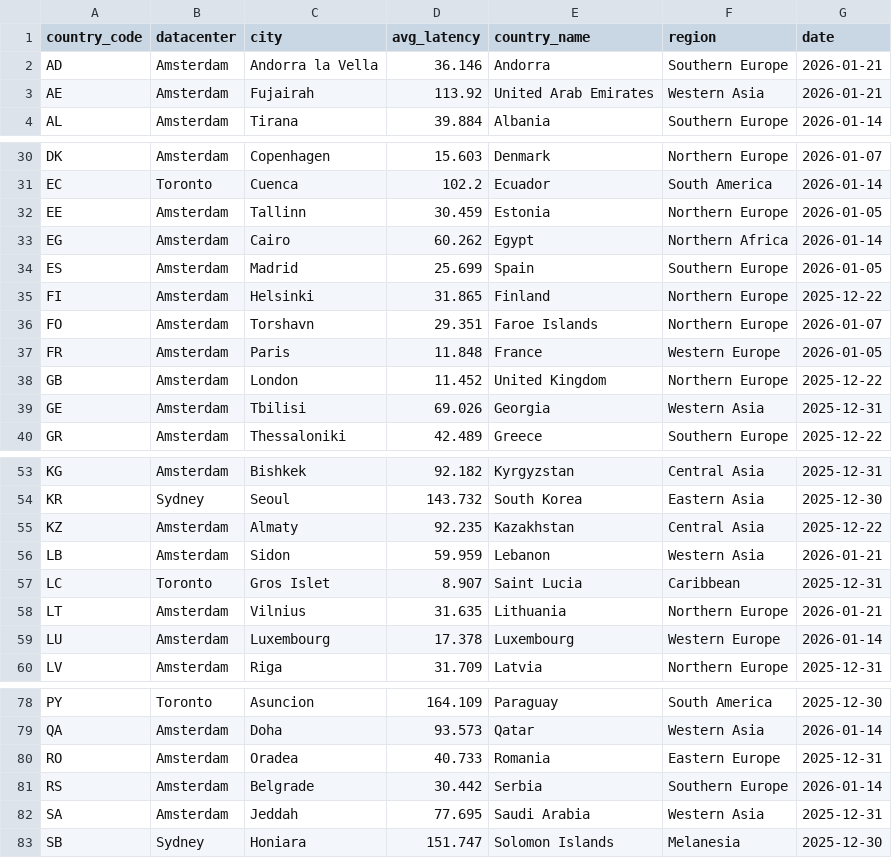
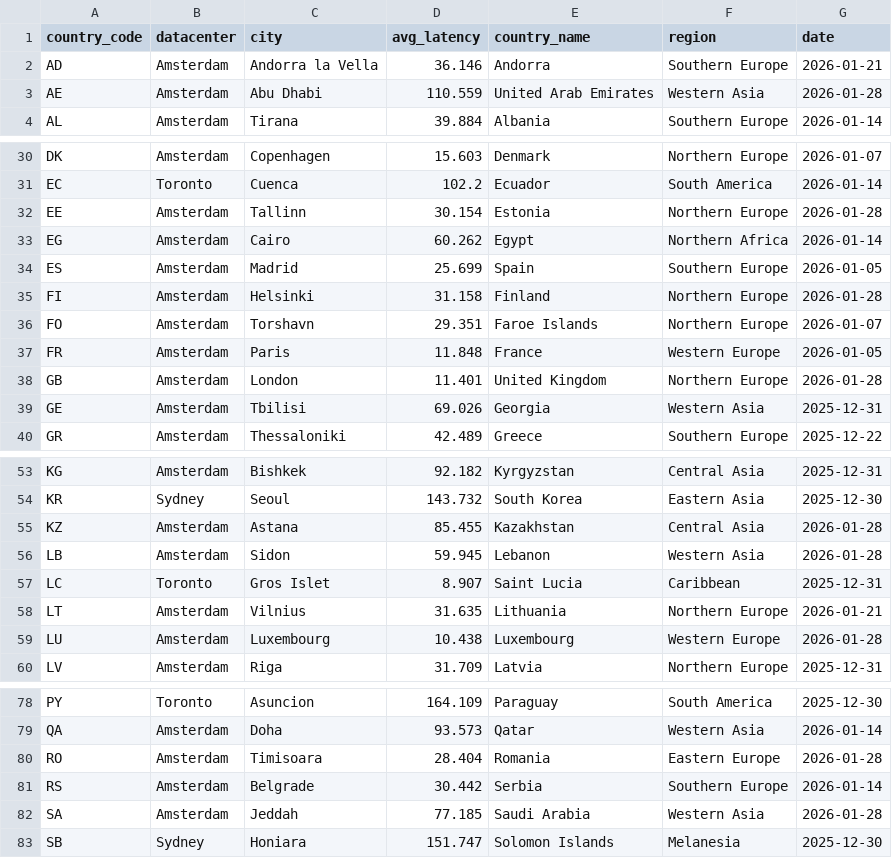
Before and after one commit to chadwela/MyTestRepo, a CSV file: best_datacenter_by_country.csv, drawn as a sheet; only a part is shown, gaps mark what is left out; the diff covers the shown part only.

Commit message:
Update best datacenter by country - 2026-01-28

```diff
--- a/best_datacenter_by_country.csv
+++ b/best_datacenter_by_country.csv
@@ -2,3 +2,3 @@ country_code,datacenter,city,avg_latency,country_name,region,date
 AD,Amsterdam,Andorra la Vella,36.146,Andorra,Southern Europe,2026-01-21
-AE,Amsterdam,Fujairah,113.92,United Arab Emirates,Western Asia,2026-01-21
+AE,Amsterdam,Abu Dhabi,110.559,United Arab Emirates,Western Asia,2026-01-28
 AL,Amsterdam,Tirana,39.884,Albania,Southern Europe,2026-01-14
@@ -31,9 +31,9 @@ DK,Amsterdam,Copenhagen,15.603,Denmark,Northern Europe,2026-01-07
 EC,Toronto,Cuenca,102.2,Ecuador,South America,2026-01-14
-EE,Amsterdam,Tallinn,30.459,Estonia,Northern Europe,2026-01-05
+EE,Amsterdam,Tallinn,30.154,Estonia,Northern Europe,2026-01-28
 EG,Amsterdam,Cairo,60.262,Egypt,Northern Africa,2026-01-14
 ES,Amsterdam,Madrid,25.699,Spain,Southern Europe,2026-01-05
-FI,Amsterdam,Helsinki,31.865,Finland,Northern Europe,2025-12-22
+FI,Amsterdam,Helsinki,31.158,Finland,Northern Europe,2026-01-28
 FO,Amsterdam,Torshavn,29.351,Faroe Islands,Northern Europe,2026-01-07
 FR,Amsterdam,Paris,11.848,France,Western Europe,2026-01-05
-GB,Amsterdam,London,11.452,United Kingdom,Northern Europe,2025-12-22
+GB,Amsterdam,London,11.401,United Kingdom,Northern Europe,2026-01-28
 GE,Amsterdam,Tbilisi,69.026,Georgia,Western Asia,2025-12-31
@@ -54,7 +54,7 @@ KG,Amsterdam,Bishkek,92.182,Kyrgyzstan,Central Asia,2025-12-31
 KR,Sydney,Seoul,143.732,South Korea,Eastern Asia,2025-12-30
-KZ,Amsterdam,Almaty,92.235,Kazakhstan,Central Asia,2025-12-22
-LB,Amsterdam,Sidon,59.959,Lebanon,Western Asia,2026-01-21
+KZ,Amsterdam,Astana,85.455,Kazakhstan,Central Asia,2026-01-28
+LB,Amsterdam,Sidon,59.945,Lebanon,Western Asia,2026-01-28
 LC,Toronto,Gros Islet,8.907,Saint Lucia,Caribbean,2025-12-31
 LT,Amsterdam,Vilnius,31.635,Lithuania,Northern Europe,2026-01-21
-LU,Amsterdam,Luxembourg,17.378,Luxembourg,Western Europe,2026-01-14
+LU,Amsterdam,Luxembourg,10.438,Luxembourg,Western Europe,2026-01-28
 LV,Amsterdam,Riga,31.709,Latvia,Northern Europe,2025-12-31
@@ -79,5 +79,5 @@ PY,Toronto,Asuncion,164.109,Paraguay,South America,2025-12-30
 QA,Amsterdam,Doha,93.573,Qatar,Western Asia,2026-01-14
-RO,Amsterdam,Oradea,40.733,Romania,Eastern Europe,2025-12-31
+RO,Amsterdam,Timisoara,28.404,Romania,Eastern Europe,2026-01-28
 RS,Amsterdam,Belgrade,30.442,Serbia,Southern Europe,2026-01-14
-SA,Amsterdam,Jeddah,77.695,Saudi Arabia,Western Asia,2025-12-31
+SA,Amsterdam,Jeddah,77.185,Saudi Arabia,Western Asia,2026-01-28
 SB,Sydney,Honiara,151.747,Solomon Islands,Melanesia,2025-12-30
```
Also changed, not shown: 7 edited cells elsewhere in this file.
